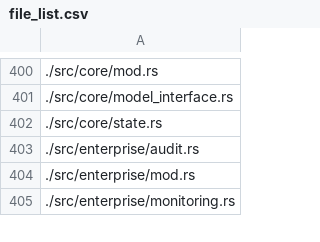
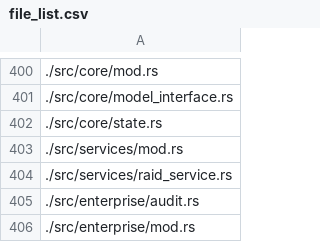
Before and after one commit to platinoff/poolAI, a CSV file: file_list.csv, drawn as a sheet; only a part is shown, gaps mark what is left out; the shorter side is filled out with more unchanged rows; the diff names each change by its address in the sheet, - before the commit and + after, or states it on an @@ line.

```diff
--- a/file_list.csv
+++ b/file_list.csv
+row 403: ./src/services/mod.rs
+row 404: ./src/services/raid_service.rs
```
Also changed, not shown: 11 other files.
